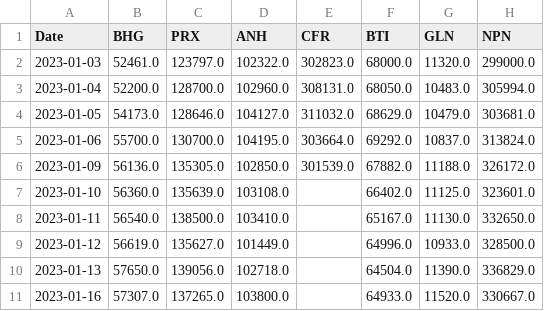
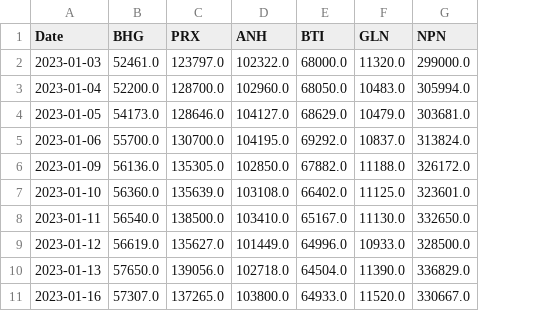
Before and after one commit to dsfsi/dsfsi-datasets, a CSV file: data/stocks/top40_jse_2023_performance.csv, drawn as a sheet; only a part is shown; the diff names each change by its address in the sheet, - before the commit and + after, or states it on an @@ line.

Commit message:
Updated data

```diff
--- a/data/stocks/top40_jse_2023_performance.csv
+++ b/data/stocks/top40_jse_2023_performance.csv
-column E (CFR), rows 2-6: 302823.0 | 308131.0 | 311032.0 | 303664.0 | 301539.0
```
Also changed, not shown: 2 other files.
